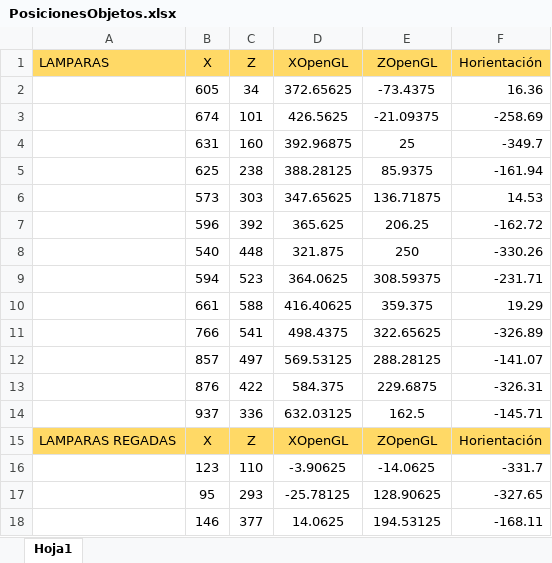
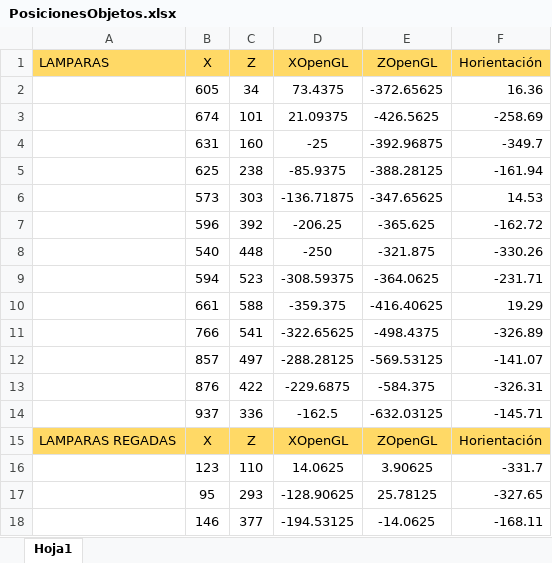
Before and after one commit to MariMaple/ComputacionGraficaAvanzadaProyecto, an Excel workbook: Documentos/PosicionesObjetos.xlsx, sheet Hoja1, drawn as a sheet; only a part is shown; values as stored, in another font and other column widths than the file's, no borders; the diff covers the shown part only; the diff names each change by its address in the sheet, - before the commit and + after, or states it on an @@ line.

Commit message:
CambioPosiciones
Areglando fórmula

```diff
--- a/Documentos/PosicionesObjetos.xlsx (sheet Hoja1)
+++ b/Documentos/PosicionesObjetos.xlsx (sheet Hoja1)
-D2 (XOpenGL): 372.65625
+D2 (XOpenGL): 73.4375
-E2 (ZOpenGL): -73.4375
+E2 (ZOpenGL): -372.65625
-D3 (XOpenGL): 426.5625
+D3 (XOpenGL): 21.09375
-E3 (ZOpenGL): -21.09375
+E3 (ZOpenGL): -426.5625
-D4 (XOpenGL): 392.96875
+D4 (XOpenGL): -25
-E4 (ZOpenGL): 25
+E4 (ZOpenGL): -392.96875
-D5 (XOpenGL): 388.28125
+D5 (XOpenGL): -85.9375
-E5 (ZOpenGL): 85.9375
+E5 (ZOpenGL): -388.28125
-D6 (XOpenGL): 347.65625
+D6 (XOpenGL): -136.71875
-E6 (ZOpenGL): 136.71875
+E6 (ZOpenGL): -347.65625
-D7 (XOpenGL): 365.625
+D7 (XOpenGL): -206.25
-E7 (ZOpenGL): 206.25
+E7 (ZOpenGL): -365.625
-D8 (XOpenGL): 321.875
+D8 (XOpenGL): -250
-E8 (ZOpenGL): 250
+E8 (ZOpenGL): -321.875
-D9 (XOpenGL): 364.0625
+D9 (XOpenGL): -308.59375
-E9 (ZOpenGL): 308.59375
+E9 (ZOpenGL): -364.0625
-D10 (XOpenGL): 416.40625
+D10 (XOpenGL): -359.375
-E10 (ZOpenGL): 359.375
+E10 (ZOpenGL): -416.40625
-D11 (XOpenGL): 498.4375
+D11 (XOpenGL): -322.65625
-E11 (ZOpenGL): 322.65625
+E11 (ZOpenGL): -498.4375
-D12 (XOpenGL): 569.53125
+D12 (XOpenGL): -288.28125
-E12 (ZOpenGL): 288.28125
+E12 (ZOpenGL): -569.53125
-D13 (XOpenGL): 584.375
+D13 (XOpenGL): -229.6875
-E13 (ZOpenGL): 229.6875
+E13 (ZOpenGL): -584.375
-D14 (XOpenGL): 632.03125
+D14 (XOpenGL): -162.5
-E14 (ZOpenGL): 162.5
+E14 (ZOpenGL): -632.03125
-D16 (XOpenGL): -3.90625
+D16 (XOpenGL): 14.0625
-E16 (ZOpenGL): -14.0625
+E16 (ZOpenGL): 3.90625
-D17 (XOpenGL): -25.78125
+D17 (XOpenGL): -128.90625
-E17 (ZOpenGL): 128.90625
+E17 (ZOpenGL): 25.78125
-D18 (XOpenGL): 14.0625
+D18 (XOpenGL): -194.53125
-E18 (ZOpenGL): 194.53125
+E18 (ZOpenGL): -14.0625
```
Also changed, not shown: 222 edited cells elsewhere in this sheet.
